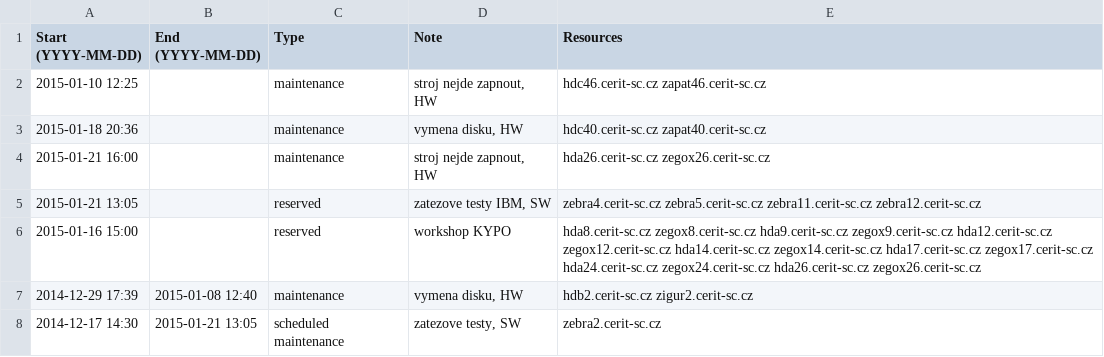
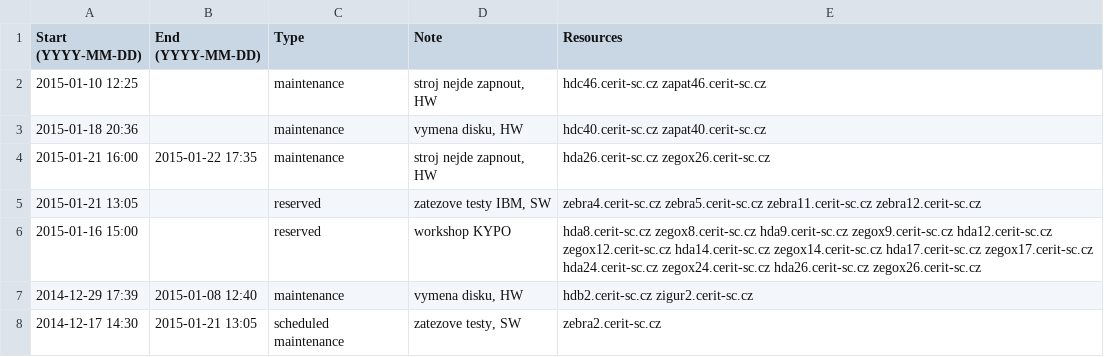
Before and after one commit to CERIT-SC/cerit-maintenance, a CSV file: maintenance.csv, drawn as a sheet; only a part is shown.

Commit message:
End of maintenace on hda/zegox26

```diff
--- a/maintenance.csv
+++ b/maintenance.csv
@@ -3,3 +3,3 @@ Start (YYYY-MM-DD),End (YYYY-MM-DD),Type,Note,Resources
 2015-01-18 20:36,,maintenance,"vymena disku, HW",hdc40.cerit-sc.cz zapat40.cerit-sc.cz
-2015-01-21 16:00,,maintenance,"stroj nejde zapnout, HW",hda26.cerit-sc.cz zegox26.cerit-sc.cz
+2015-01-21 16:00,2015-01-22 17:35,maintenance,"stroj nejde zapnout, HW",hda26.cerit-sc.cz zegox26.cerit-sc.cz
 2015-01-21 13:05,,reserved,"zatezove testy IBM, SW",zebra4.cerit-sc.cz zebra5.cerit-sc.cz zebra11.cerit-sc.cz zebra12.cerit-sc.cz
```
